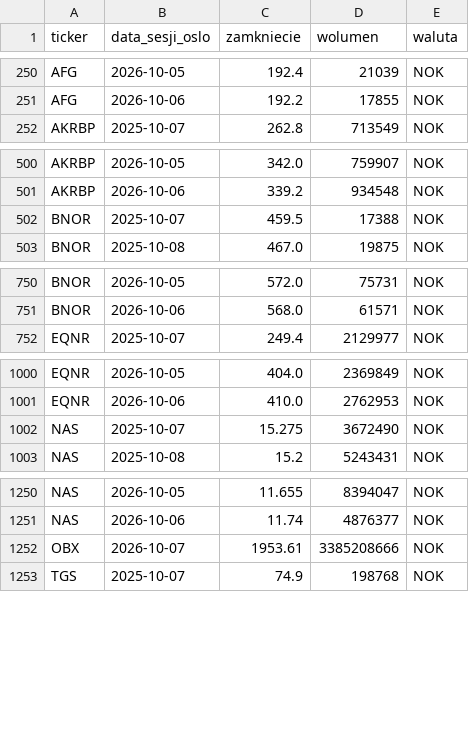
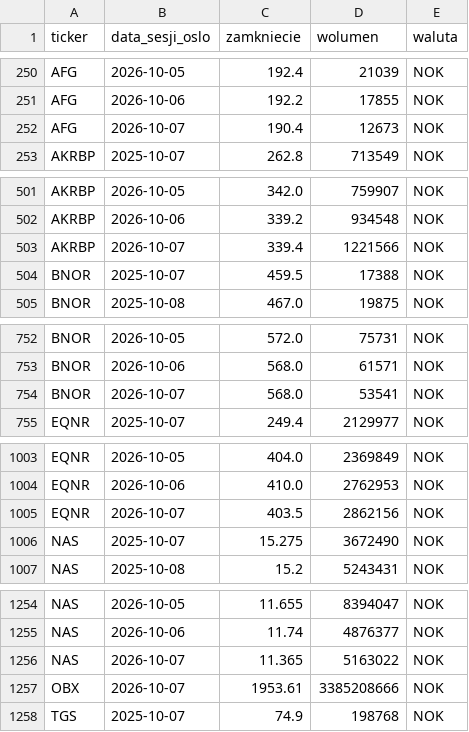
Before and after one commit to Kozienice/oslo-bors-dane-, a CSV file: data/kursy.csv, drawn as a sheet; only a part is shown, gaps mark what is left out; the diff covers the shown part only.

```diff
--- a/data/kursy.csv
+++ b/data/kursy.csv
@@ -251,2 +251,3 @@ AFG,2026-10-05,192.4,21039,NOK
 AFG,2026-10-06,192.2,17855,NOK
+AFG,2026-10-07,190.4,12673,NOK
 AKRBP,2025-10-07,262.8,713549,NOK
@@ -501,2 +502,3 @@ AKRBP,2026-10-05,342.0,759907,NOK
 AKRBP,2026-10-06,339.2,934548,NOK
+AKRBP,2026-10-07,339.4,1221566,NOK
 BNOR,2025-10-07,459.5,17388,NOK
@@ -751,2 +753,3 @@ BNOR,2026-10-05,572.0,75731,NOK
 BNOR,2026-10-06,568.0,61571,NOK
+BNOR,2026-10-07,568.0,53541,NOK
 EQNR,2025-10-07,249.4,2129977,NOK
@@ -1001,2 +1004,3 @@ EQNR,2026-10-05,404.0,2369849,NOK
 EQNR,2026-10-06,410.0,2762953,NOK
+EQNR,2026-10-07,403.5,2862156,NOK
 NAS,2025-10-07,15.275,3672490,NOK
@@ -1251,2 +1255,3 @@ NAS,2026-10-05,11.655,8394047,NOK
 NAS,2026-10-06,11.74,4876377,NOK
+NAS,2026-10-07,11.365,5163022,NOK
 OBX,2026-10-07,1953.61,3385208666,NOK
```
Also changed, not shown: 2 added rows elsewhere in this file, data/prasa.csv, data/rekomendacje.csv, 48 other files.
